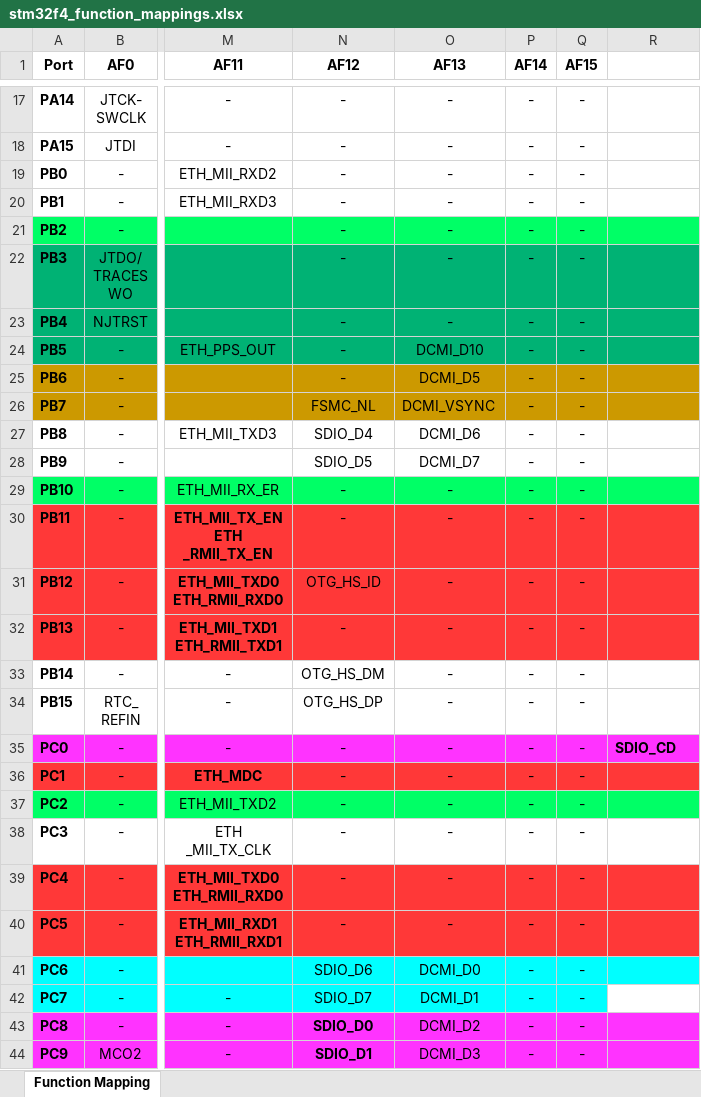
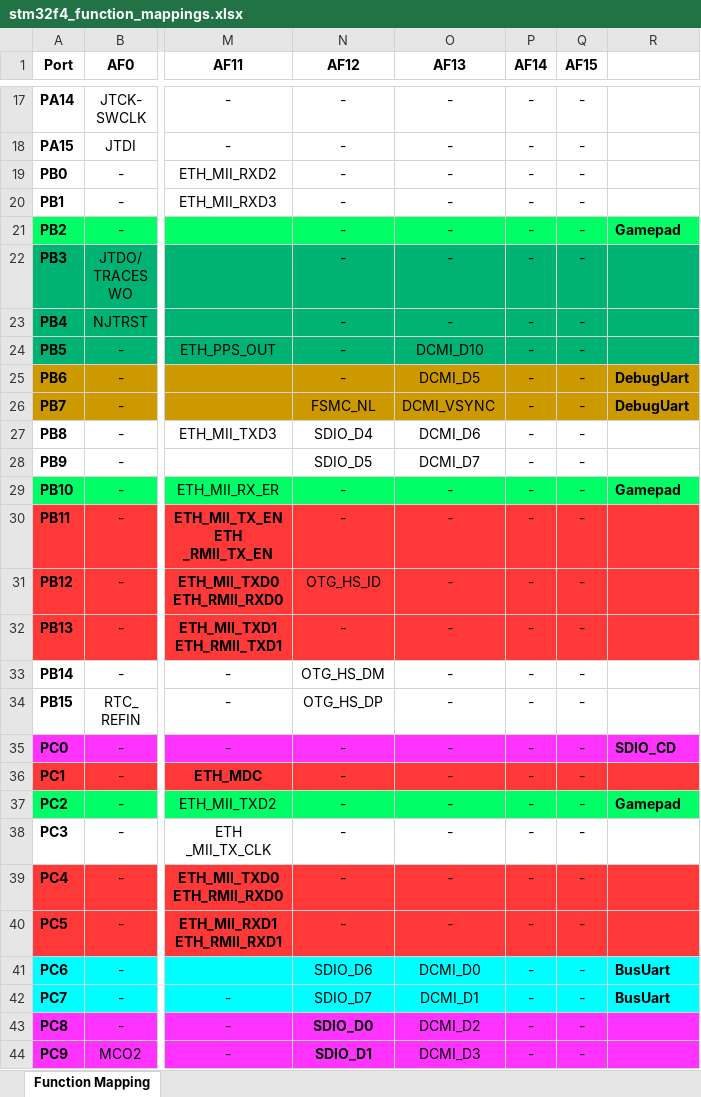
Before and after one commit to irshad-js/ucRTOS, an Excel workbook: platform/embedded/stm32f407/stm32f4_function_mappings.xlsx, sheet Function Mapping, drawn as a sheet; only a part is shown, gaps mark what is left out; values as stored, in another font and other column widths than the file's, no borders; the diff names each change by its address in the sheet, - before the commit and + after, or states it on an @@ line.

Commit message:
platform stm32f4: pcb: update pin mappings excel sheet

```diff
--- a/platform/embedded/stm32f407/stm32f4_function_mappings.xlsx (sheet Function Mapping)
+++ b/platform/embedded/stm32f407/stm32f4_function_mappings.xlsx (sheet Function Mapping)
-R21: (empty)
+R21: Gamepad
-R25:R26: (empty)
+R25:R26: DebugUart
-R29: (empty)
+R29: Gamepad
-R37: (empty)
+R37: Gamepad
-R41:R42: (empty)
+R41:R42: BusUart
-R42 fill: none
+R42 fill: #00FFFF
```
